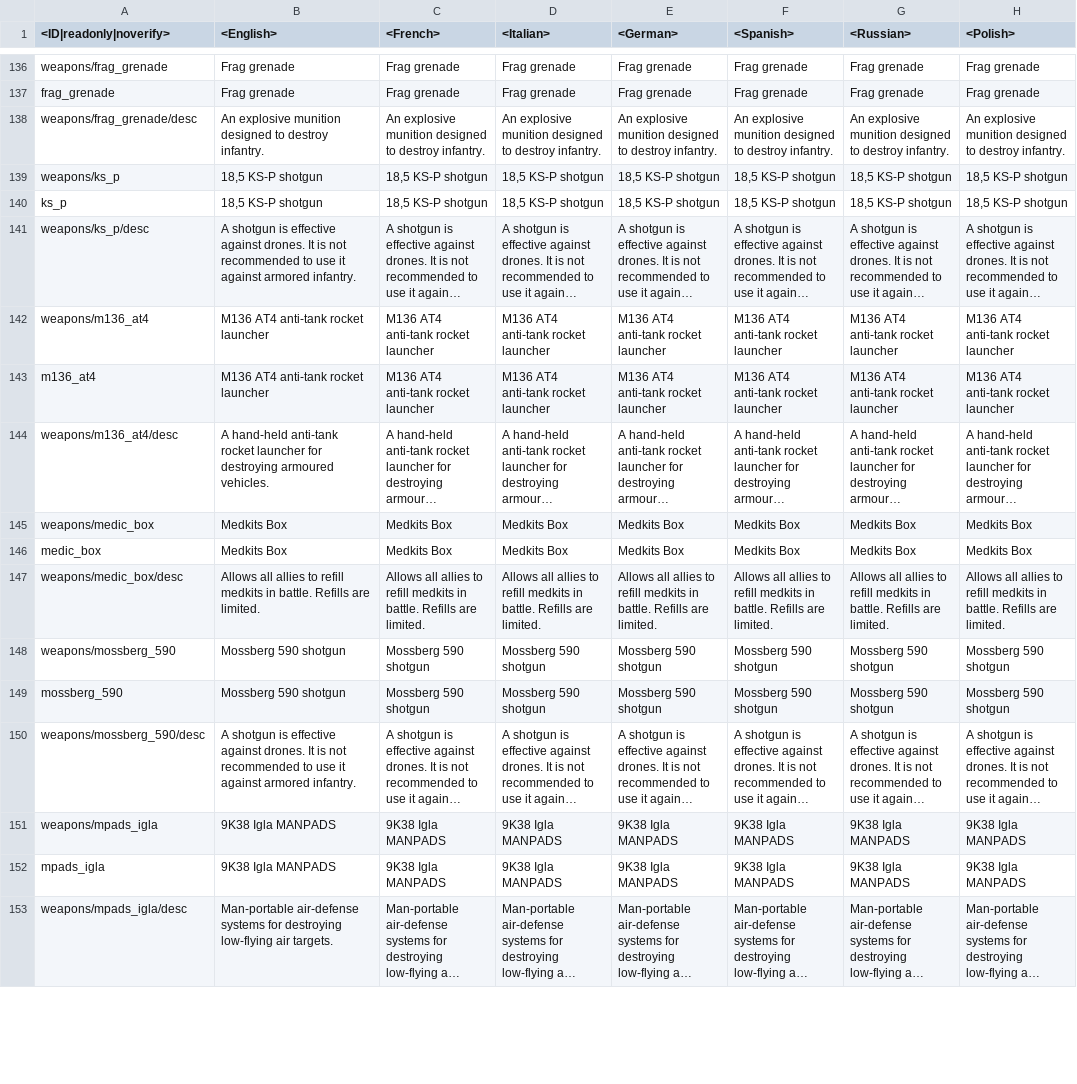
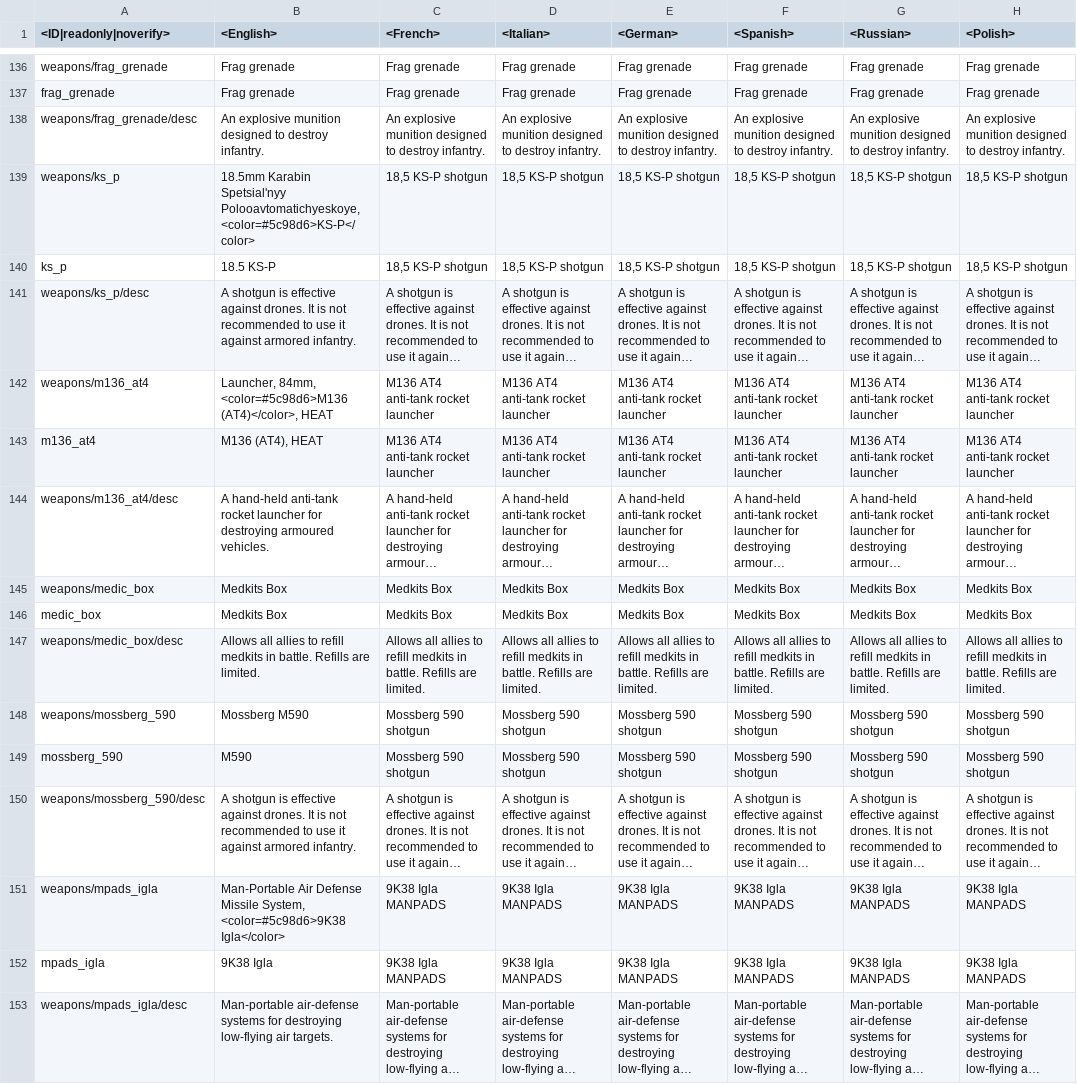
Before and after one commit to leroyonly/warthunder-lang, a CSV file: custom_inf_weapons.csv, drawn as a sheet; only a part is shown, gaps mark what is left out; long unchanged cells end in …; the diff covers the shown part only; the diff names each change by its address in the sheet, - before the commit and + after, or states it on an @@ line.

Commit message:
Changed equipment

```diff
--- a/custom_inf_weapons.csv
+++ b/custom_inf_weapons.csv
-B139 (<English>): 18,5 KS-P shotgun
+B139 (<English>): 18.5mm Karabin Spetsial'nyy Polooavtomatichyeskoye, <color=#5c98d6>KS-P</color>
-B140 (<English>): 18,5 KS-P shotgun
+B140 (<English>): 18.5 KS-P
-B142 (<English>): M136 AT4 anti-tank rocket launcher
+B142 (<English>): Launcher, 84mm, <color=#5c98d6>M136 (AT4)</color>, HEAT
-B143 (<English>): M136 AT4 anti-tank rocket launcher
+B143 (<English>): M136 (AT4), HEAT
-B148 (<English>): Mossberg 590 shotgun
+B148 (<English>): Mossberg M590
-B149 (<English>): Mossberg 590 shotgun
+B149 (<English>): M590
-B151 (<English>): 9K38 Igla MANPADS
+B151 (<English>): Man-Portable Air Defense Missile System, <color=#5c98d6>9K38 Igla</color>
-B152 (<English>): 9K38 Igla MANPADS
+B152 (<English>): 9K38 Igla
```
Also changed, not shown: 16 edited cells elsewhere in this file.
